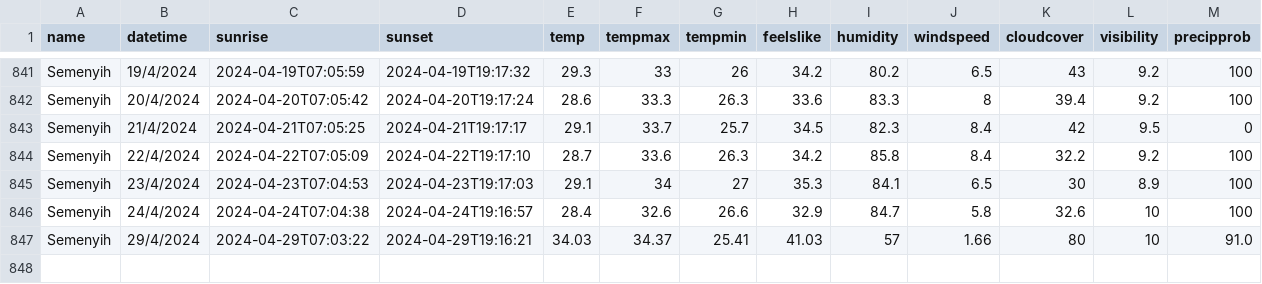
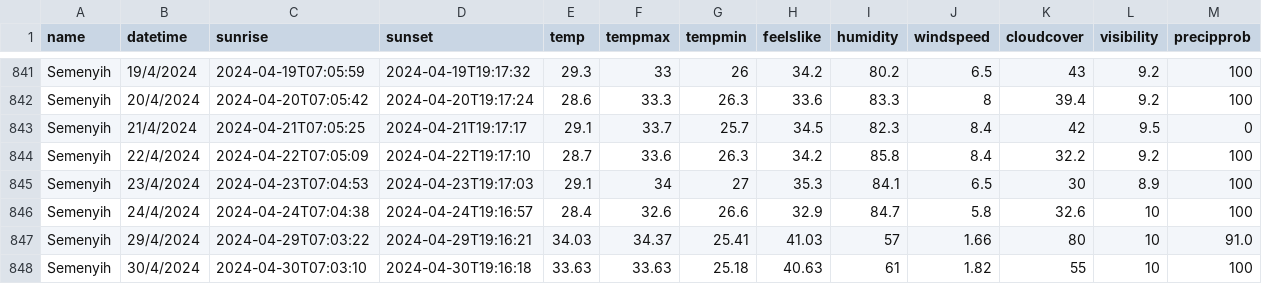
Before and after one commit to zhexiang2003/Final-Year-Project, a CSV file: Semenyih-weather-data.csv, drawn as a sheet; only a part is shown, gaps mark what is left out; the diff names each change by its address in the sheet, - before the commit and + after, or states it on an @@ line.

```diff
--- a/Semenyih-weather-data.csv
+++ b/Semenyih-weather-data.csv
+row 848: Semenyih | 30/4/2024 | 2024-04-30T07:03:10 | 2024-04-30T19:16:18 | 33.63 | 33.63 | 25.18 | 40.63 | 61 | 1.82 | 55 | 10 | 100
```
Also changed, not shown: 6 other files.
